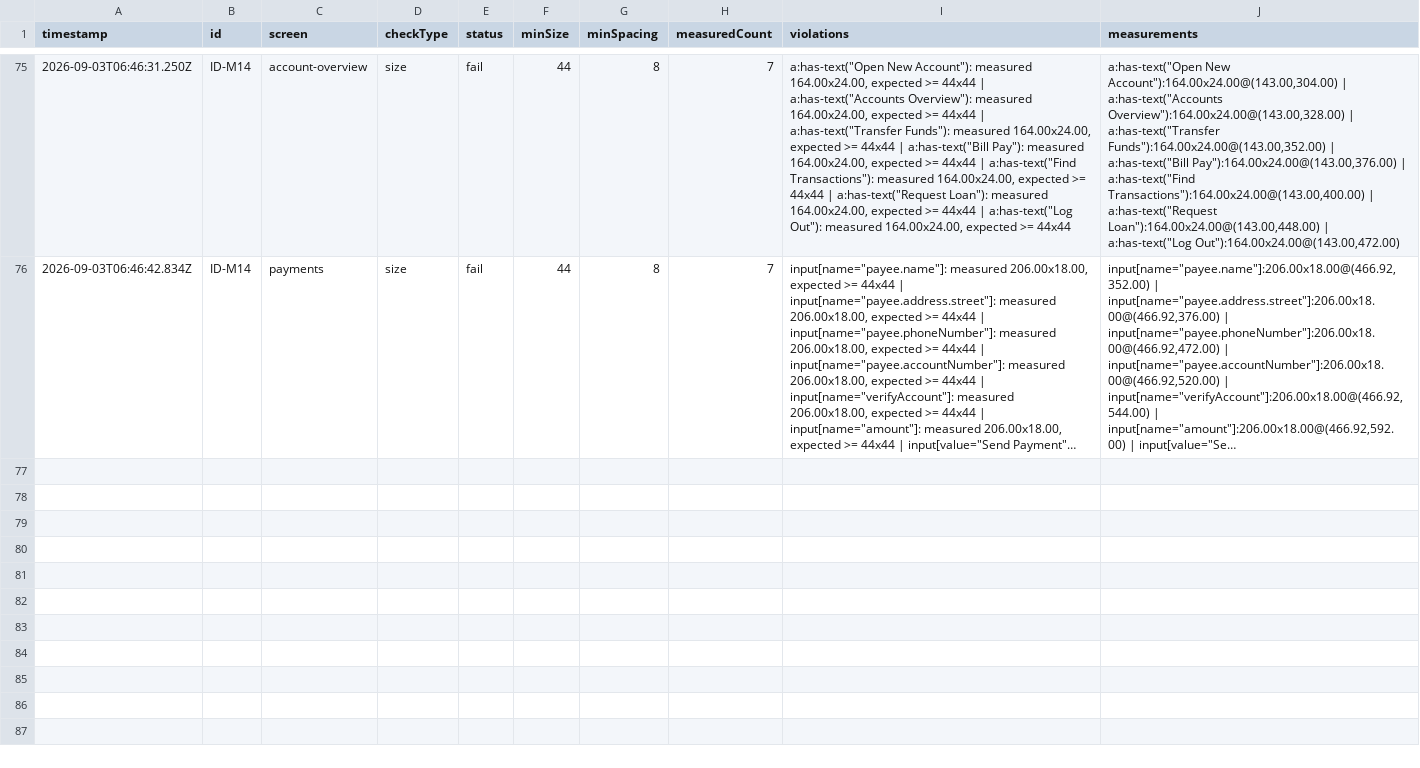
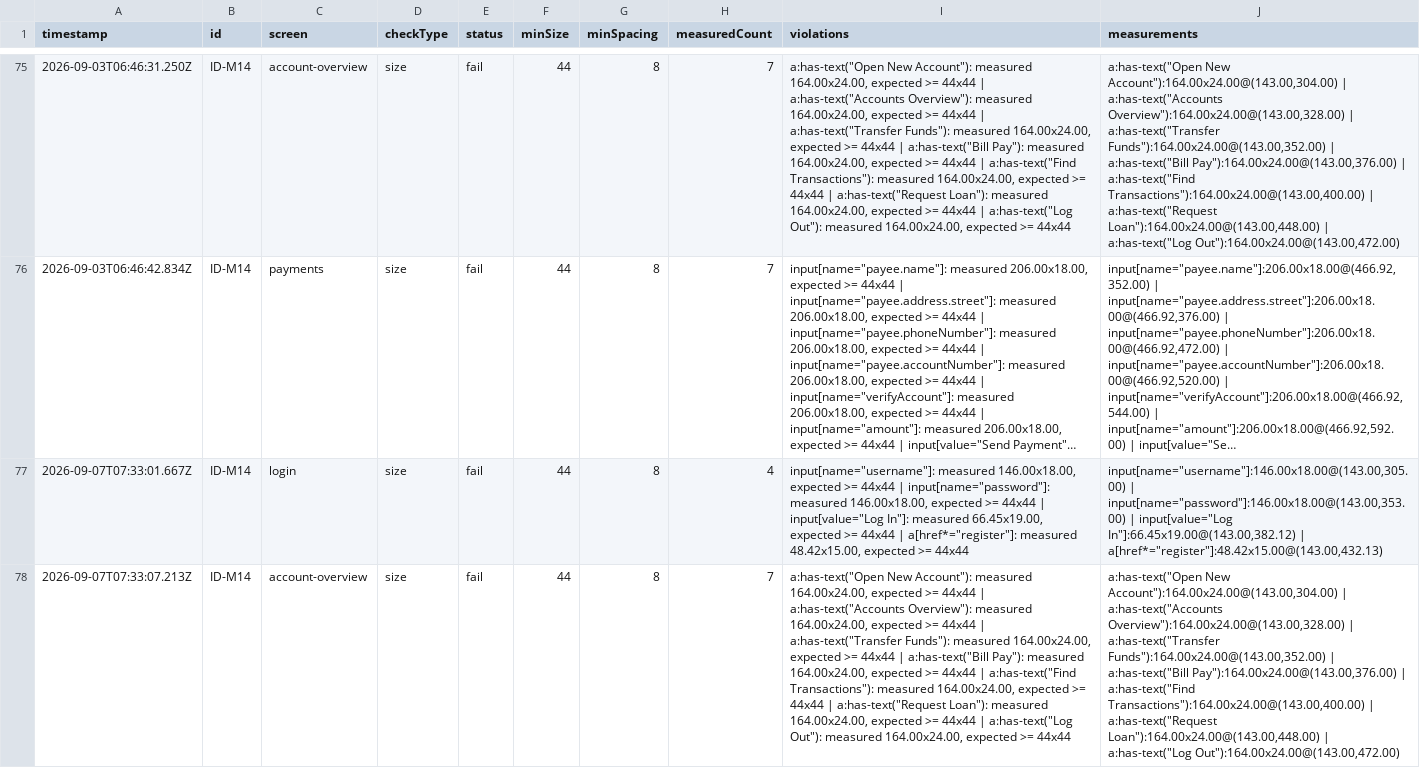
Before and after one commit to naresh-sagathiya/anz-automation-poc, a CSV file: reports/id-m14-touch-target-report.csv, drawn as a sheet; only a part is shown, gaps mark what is left out; long unchanged cells end in …; the diff covers the shown part only; the diff names each change by its address in the sheet, - before the commit and + after, or states it on an @@ line.

```diff
--- a/reports/id-m14-touch-target-report.csv
+++ b/reports/id-m14-touch-target-report.csv
+row 77: 2026-09-07T07:33:01.667Z | ID-M14 | login | size | fail | 44 | 8 | 4 | input[name="username"]: measured 146.00x18.00, expected >= 44x44 | input[name="password"]: measured 146.00x18.00, expected >= 44x44 | input[value="Log In"]: measured 66.45x19.00, expected >= 44x44 | a[href*="register"]: measured 48.42x15.00, expected >= 44x44 | input[name="username"]:146.00x18.00@(143.00,305.00) | input[name="password"]:146.00x18.00@(143.00,353.00) | input[value="Log In"]:66.45x19.00@(143.00,382.12) | a[href*="register"]:48.42x15.00@(143.00,432.13)
+row 78: 2026-09-07T07:33:07.213Z | ID-M14 | account-overview | size | fail | 44 | 8 | 7 | a:has-text("Open New Account"): measured 164.00x24.00, expected >= 44x44 | a:has-text("Accounts Overview"): measured 164.00x24.00, expected >= 44x44 | a:has-text("Transfer Funds"): measured 164.00x24.00, expected >= 44x44 | a:has-text("Bill Pay"): measured 164.00x24.00, expected >= 44x44 | a:has-text("Find Transactions"): measured 164.00x24.00, expected >= 44x44 | a:has-text("Request Loan"): measured 164.00x24.00, expected >= 44x44 | a:has-text("Log Out"): measured 164.00x24.00, expected >= 44x44 | a:has-text("Open New Account"):164.00x24.00@(143.00,304.00) | a:has-text("Accounts Overview"):164.00x24.00@(143.00,328.00) | a:has-text("Transfer Funds"):164.00x24.00@(143.00,352.00) | a:has-text("Bill Pay"):164.00x24.00@(143.00,376.00) | a:has-text("Find Transactions"):164.00x24.00@(143.00,400.00) | a:has-text("Request Loan"):164.00x24.00@(143.00,448.00) | a:has-text("Log Out"):164.00x24.00@(143.00,472.00)
```
Also changed, not shown: 5 added rows elsewhere in this file, 9 other files.
